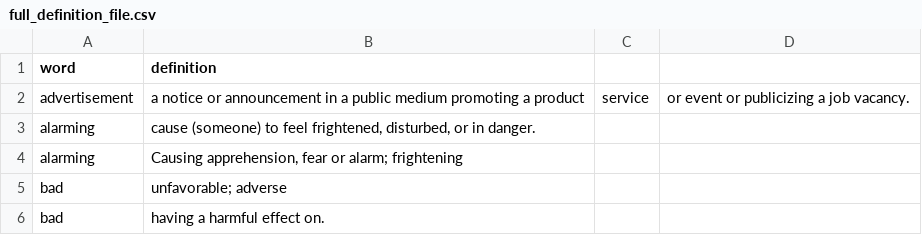
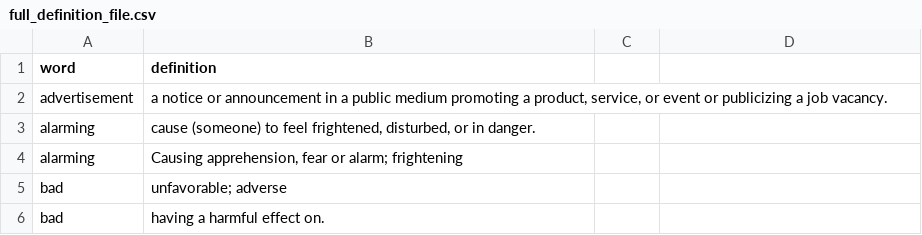
Before and after one commit to peter-stafford/dashby, a CSV file: full_definition_file.csv, drawn as a sheet; only a part is shown.

Commit message:
Update full_definition_file.csv

```diff
--- a/full_definition_file.csv
+++ b/full_definition_file.csv
@@ -1,3 +1,3 @@
 word,definition
-advertisement,a notice or announcement in a public medium promoting a product, service, or event or publicizing a job vacancy.
+advertisement,"a notice or announcement in a public medium promoting a product, service, or event or publicizing a job vacancy."
 alarming,"cause (someone) to feel frightened, disturbed, or in danger."
```
